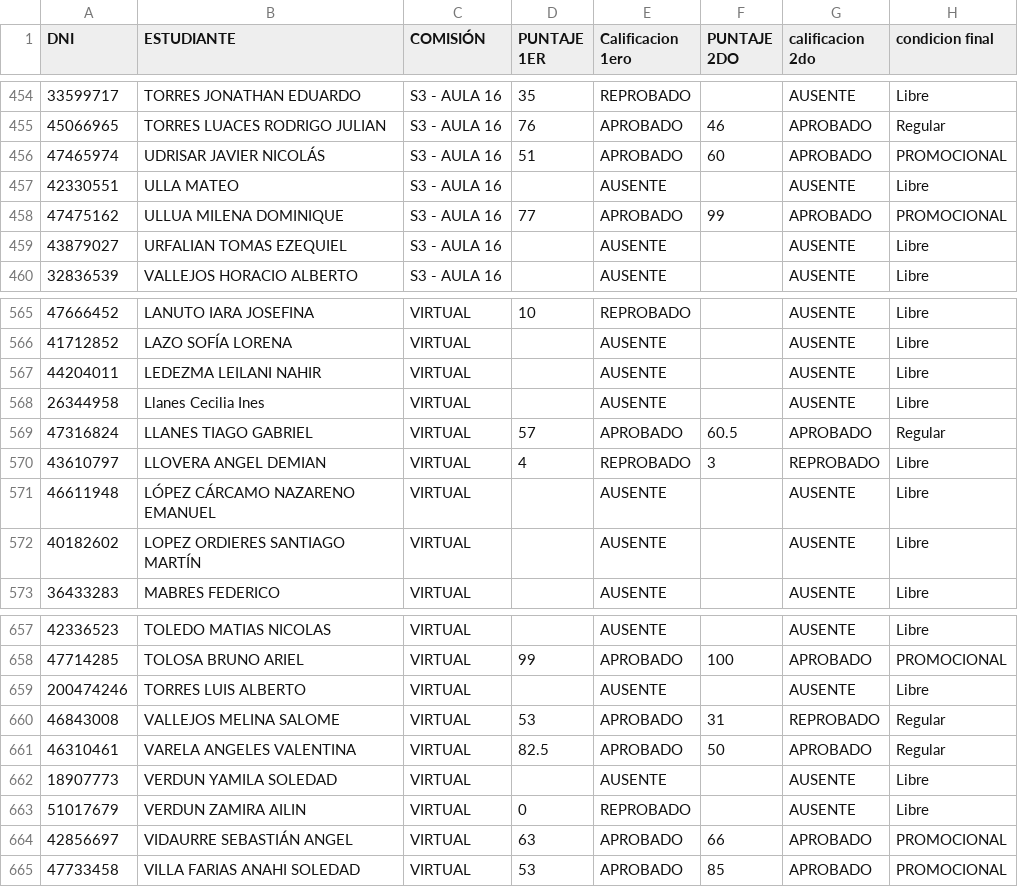
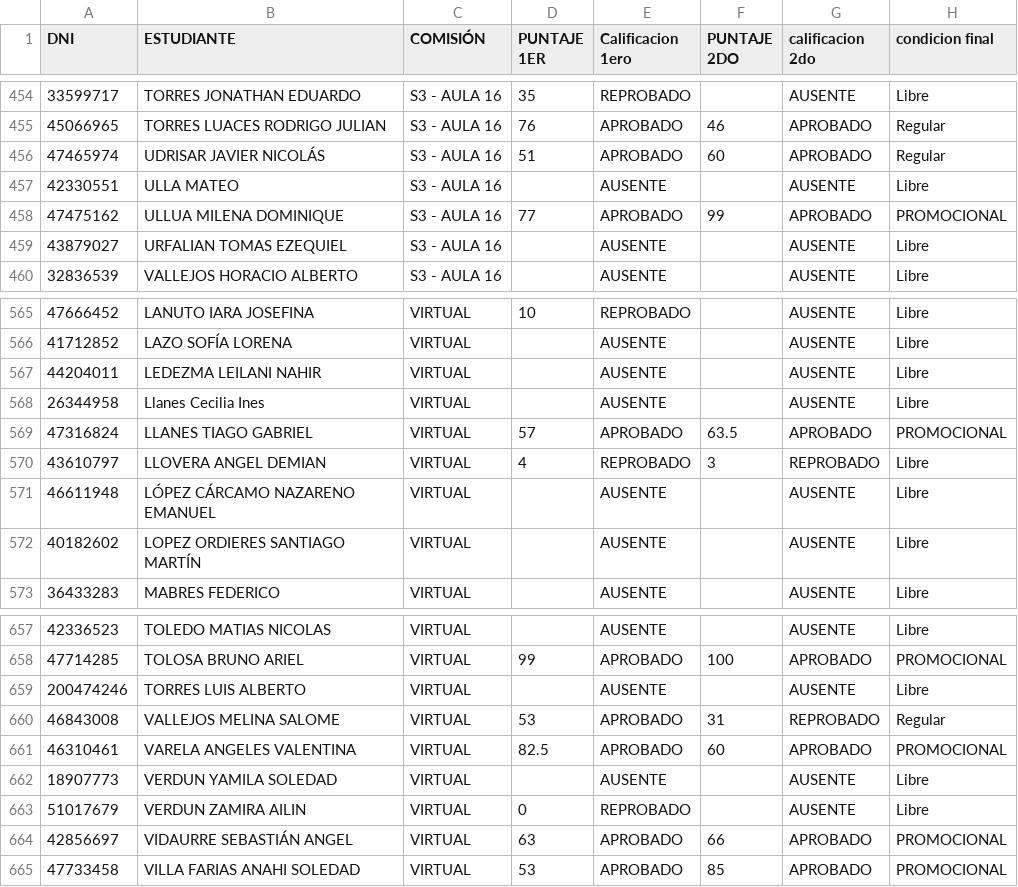
Before and after one commit to eugediazz/ingreso_famaf, a CSV file: 2C_2024/condicion_final.csv, drawn as a sheet; only a part is shown, gaps mark what is left out.

Commit message:
post-muestra

```diff
--- a/2C_2024/condicion_final.csv
+++ b/2C_2024/condicion_final.csv
@@ -455,3 +455,3 @@ DNI,ESTUDIANTE,COMISIÓN,PUNTAJE 1ER,Calificacion 1ero,PUNTAJE 2DO,calificacion
 45066965,TORRES LUACES RODRIGO JULIAN,S3 - AULA 16,76,APROBADO,46,APROBADO,Regular
-47465974,UDRISAR JAVIER NICOLÁS,S3 - AULA 16,51,APROBADO,60,APROBADO,PROMOCIONAL
+47465974,UDRISAR JAVIER NICOLÁS,S3 - AULA 16,51,APROBADO,60,APROBADO,Regular
 42330551,ULLA MATEO,S3 - AULA 16,,AUSENTE,,AUSENTE,Libre
@@ -568,3 +568,3 @@ DNI,ESTUDIANTE,COMISIÓN,PUNTAJE 1ER,Calificacion 1ero,PUNTAJE 2DO,calificacion
 26344958,Llanes Cecilia Ines,VIRTUAL,,AUSENTE,,AUSENTE,Libre
-47316824,LLANES TIAGO GABRIEL,VIRTUAL,57,APROBADO,60.5,APROBADO,Regular
+47316824,LLANES TIAGO GABRIEL,VIRTUAL,57,APROBADO,63.5,APROBADO,PROMOCIONAL
 43610797,LLOVERA ANGEL DEMIAN,VIRTUAL,4,REPROBADO,3,REPROBADO,Libre
@@ -660,3 +660,3 @@ DNI,ESTUDIANTE,COMISIÓN,PUNTAJE 1ER,Calificacion 1ero,PUNTAJE 2DO,calificacion
 46843008,VALLEJOS MELINA SALOME,VIRTUAL,53,APROBADO,31,REPROBADO,Regular
-46310461,VARELA ANGELES VALENTINA,VIRTUAL,82.5,APROBADO,50,APROBADO,Regular
+46310461,VARELA ANGELES VALENTINA,VIRTUAL,82.5,APROBADO,60,APROBADO,PROMOCIONAL
 18907773,VERDUN YAMILA SOLEDAD,VIRTUAL,,AUSENTE,,AUSENTE,Libre
```
